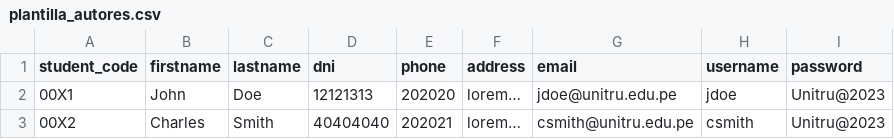
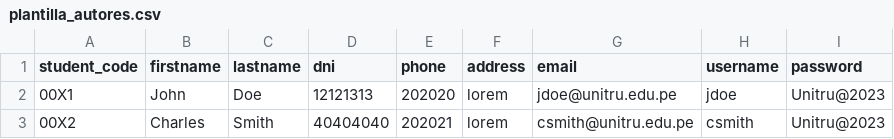
Before and after one commit to dmarino01/Thesis-management-system-flask, a CSV file: src/static/file/plantillas_csv/plantilla_autores.csv, drawn as a sheet; the diff names each change by its address in the sheet, - before the commit and + after, or states it on an @@ line.

Commit message:
CSV plantillas and fixes

```diff
--- a/src/static/file/plantillas_csv/plantilla_autores.csv
+++ b/src/static/file/plantillas_csv/plantilla_autores.csv
-F2:F3 (address): lorem…
+F2:F3 (address): lorem
```
Also changed, not shown: 4 other files.
